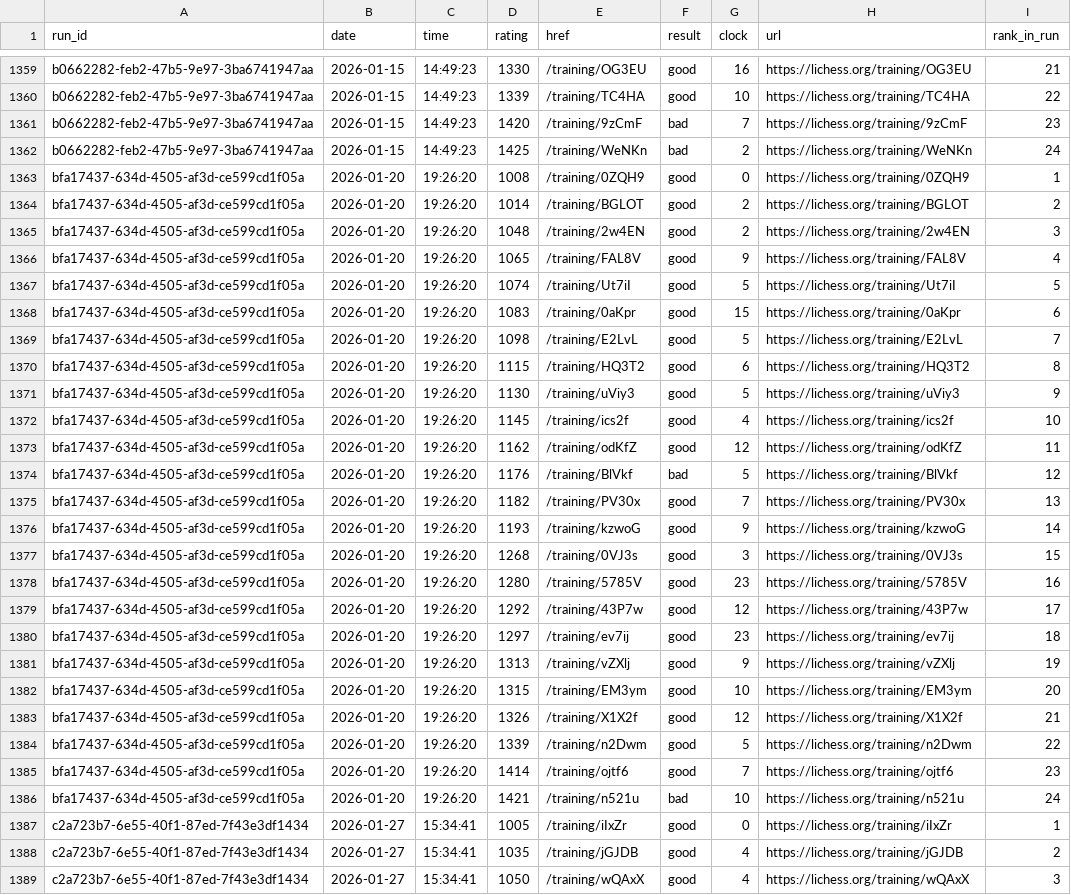
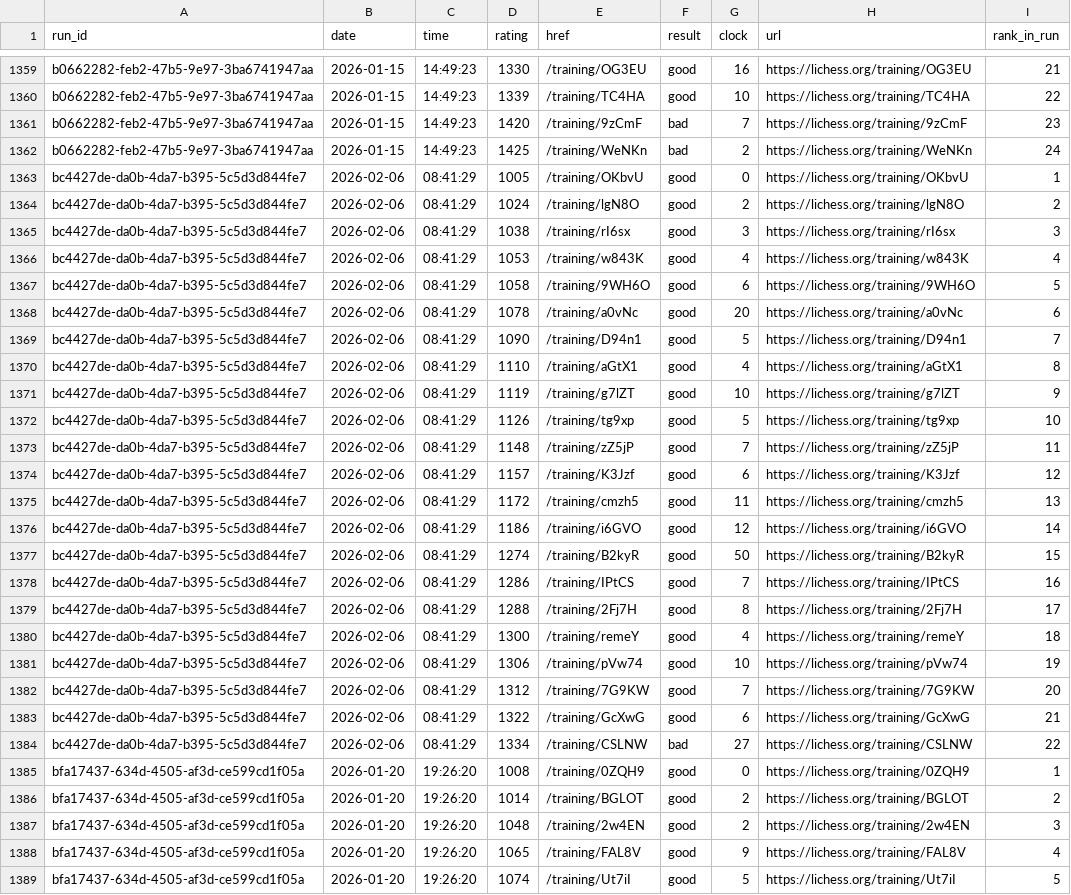
Before and after one commit to IsaacVerm/lichess-data, a CSV file: data/enrich/enrich_puzzles_puzzle_storm.csv, drawn as a sheet; only a part is shown, gaps mark what is left out; the shorter side is filled out with more unchanged rows.

```diff
--- a/data/enrich/enrich_puzzles_puzzle_storm.csv
+++ b/data/enrich/enrich_puzzles_puzzle_storm.csv
@@ -1362,2 +1362,24 @@ b0662282-feb2-47b5-9e97-3ba6741947aa,2026-01-15,14:49:23,1420,/training/9zCmF,ba
 b0662282-feb2-47b5-9e97-3ba6741947aa,2026-01-15,14:49:23,1425,/training/WeNKn,bad,2,https://lichess.org/training/WeNKn,24
+bc4427de-da0b-4da7-b395-5c5d3d844fe7,2026-02-06,08:41:29,1005,/training/OKbvU,good,0,https://lichess.org/training/OKbvU,1
+bc4427de-da0b-4da7-b395-5c5d3d844fe7,2026-02-06,08:41:29,1024,/training/lgN8O,good,2,https://lichess.org/training/lgN8O,2
+bc4427de-da0b-4da7-b395-5c5d3d844fe7,2026-02-06,08:41:29,1038,/training/rI6sx,good,3,https://lichess.org/training/rI6sx,3
+bc4427de-da0b-4da7-b395-5c5d3d844fe7,2026-02-06,08:41:29,1053,/training/w843K,good,4,https://lichess.org/training/w843K,4
+bc4427de-da0b-4da7-b395-5c5d3d844fe7,2026-02-06,08:41:29,1058,/training/9WH6O,good,6,https://lichess.org/training/9WH6O,5
+bc4427de-da0b-4da7-b395-5c5d3d844fe7,2026-02-06,08:41:29,1078,/training/a0vNc,good,20,https://lichess.org/training/a0vNc,6
+bc4427de-da0b-4da7-b395-5c5d3d844fe7,2026-02-06,08:41:29,1090,/training/D94n1,good,5,https://lichess.org/training/D94n1,7
+bc4427de-da0b-4da7-b395-5c5d3d844fe7,2026-02-06,08:41:29,1110,/training/aGtX1,good,4,https://lichess.org/training/aGtX1,8
+bc4427de-da0b-4da7-b395-5c5d3d844fe7,2026-02-06,08:41:29,1119,/training/g7lZT,good,10,https://lichess.org/training/g7lZT,9
+bc4427de-da0b-4da7-b395-5c5d3d844fe7,2026-02-06,08:41:29,1126,/training/tg9xp,good,5,https://lichess.org/training/tg9xp,10
+bc4427de-da0b-4da7-b395-5c5d3d844fe7,2026-02-06,08:41:29,1148,/training/zZ5jP,good,7,https://lichess.org/training/zZ5jP,11
+bc4427de-da0b-4da7-b395-5c5d3d844fe7,2026-02-06,08:41:29,1157,/training/K3Jzf,good,6,https://lichess.org/training/K3Jzf,12
+bc4427de-da0b-4da7-b395-5c5d3d844fe7,2026-02-06,08:41:29,1172,/training/cmzh5,good,11,https://lichess.org/training/cmzh5,13
+bc4427de-da0b-4da7-b395-5c5d3d844fe7,2026-02-06,08:41:29,1186,/training/i6GVO,good,12,https://lichess.org/training/i6GVO,14
+bc4427de-da0b-4da7-b395-5c5d3d844fe7,2026-02-06,08:41:29,1274,/training/B2kyR,good,50,https://lichess.org/training/B2kyR,15
+bc4427de-da0b-4da7-b395-5c5d3d844fe7,2026-02-06,08:41:29,1286,/training/IPtCS,good,7,https://lichess.org/training/IPtCS,16
+bc4427de-da0b-4da7-b395-5c5d3d844fe7,2026-02-06,08:41:29,1288,/training/2Fj7H,good,8,https://lichess.org/training/2Fj7H,17
+bc4427de-da0b-4da7-b395-5c5d3d844fe7,2026-02-06,08:41:29,1300,/training/remeY,good,4,https://lichess.org/training/remeY,18
+bc4427de-da0b-4da7-b395-5c5d3d844fe7,2026-02-06,08:41:29,1306,/training/pVw74,good,10,https://lichess.org/training/pVw74,19
+bc4427de-da0b-4da7-b395-5c5d3d844fe7,2026-02-06,08:41:29,1312,/training/7G9KW,good,7,https://lichess.org/training/7G9KW,20
+bc4427de-da0b-4da7-b395-5c5d3d844fe7,2026-02-06,08:41:29,1322,/training/GcXwG,good,6,https://lichess.org/training/GcXwG,21
+bc4427de-da0b-4da7-b395-5c5d3d844fe7,2026-02-06,08:41:29,1334,/training/CSLNW,bad,27,https://lichess.org/training/CSLNW,22
 bfa17437-634d-4505-af3d-ce599cd1f05a,2026-01-20,19:26:20,1008,/training/0ZQH9,good,0,https://lichess.org/training/0ZQH9,1
```
Also changed, not shown: data/agg/first-fail-by-run.csv, 1 other file.
